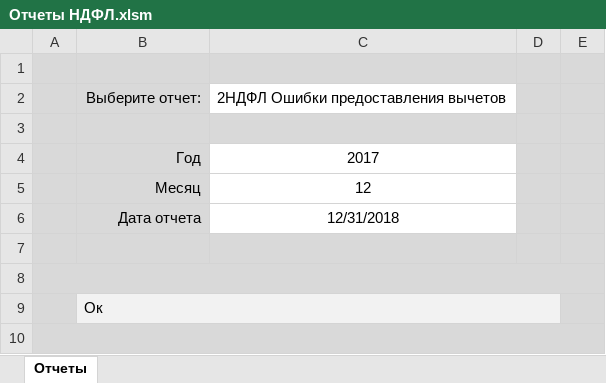
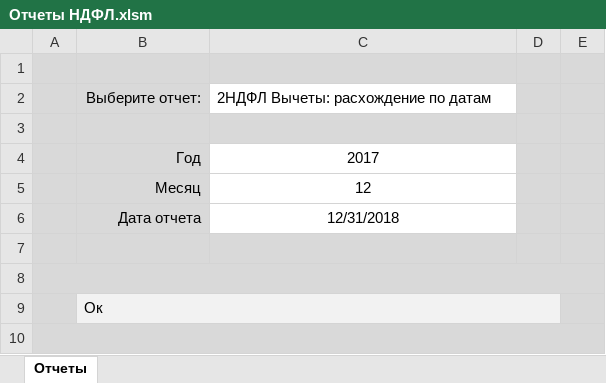
Before and after one commit to ZVlad1980/excel_api, an Excel workbook: xls/Отчеты НДФЛ.xlsm, sheet Отчеты, drawn as a sheet; values as stored, in another font and other column widths than the file's, no borders; charts and pictures and table styles not drawn; the diff names each change by its address in the sheet, - before the commit and + after, or states it on an @@ line.

Commit message:
Добавил два отчета по вычетам: расхождение по сумма вычетов, расхождение по периоду действия вычета

```diff
--- a/xls/Отчеты НДФЛ.xlsm (sheet Отчеты)
+++ b/xls/Отчеты НДФЛ.xlsm (sheet Отчеты)
-C2: 2НДФЛ Ошибки предоставления вычетов
+C2: 2НДФЛ Вычеты: расхождение по датам
```
Also changed, not shown: charts or pictures, 1 other file.
